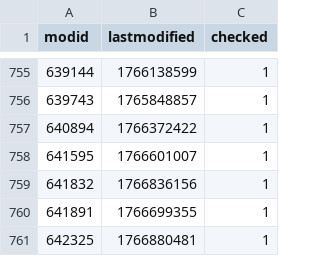
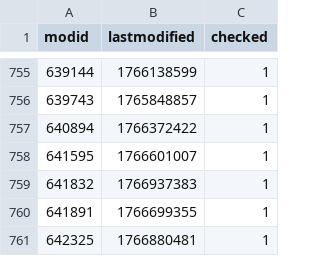
Before and after one commit to srcwr/maps-cstrike, a CSV file: gamebanana-modified-times.csv, drawn as a sheet; only a part is shown, gaps mark what is left out.

```diff
--- a/gamebanana-modified-times.csv
+++ b/gamebanana-modified-times.csv
@@ -758,3 +758,3 @@ modid,lastmodified,checked
 641595,1766601007,1
-641832,1766836156,1
+641832,1766937383,1
 641891,1766699355,1
```
Also changed, not shown: recently_added.csv, unprocessed/gamebanana-x-automatic.csv, 1 other file.
